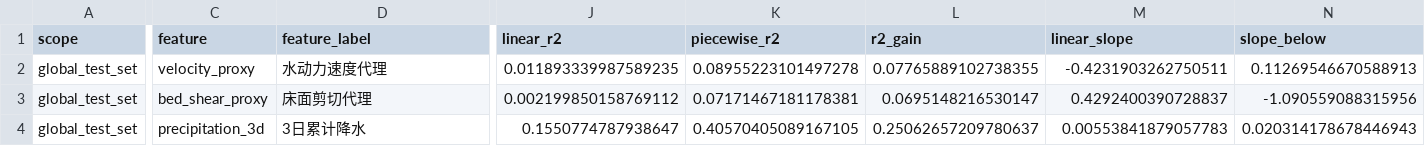
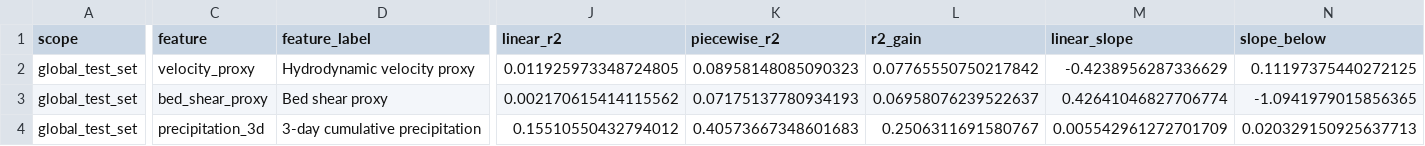
Before and after one commit to SSSuperfriendly/WaterExpert, a CSV file: outputs/thresholds/cmfbe_threshold_summary.csv, drawn as a sheet; only a part is shown, gaps mark what is left out; the diff covers the shown part only; the diff names each change by its address in the sheet, - before the commit and + after, or states it on an @@ line.

```diff
--- a/outputs/thresholds/cmfbe_threshold_summary.csv
+++ b/outputs/thresholds/cmfbe_threshold_summary.csv
-D2 (feature_label): 水动力速度代理
+D2 (feature_label): Hydrodynamic velocity proxy
-J2 (linear_r2): 0.011893339987589235
+J2 (linear_r2): 0.011925973348724805
-K2 (piecewise_r2): 0.08955223101497278
+K2 (piecewise_r2): 0.08958148085090323
-L2 (r2_gain): 0.07765889102738355
+L2 (r2_gain): 0.07765550750217842
-M2 (linear_slope): -0.4231903262750511
+M2 (linear_slope): -0.4238956287336629
-N2 (slope_below): 0.11269546670588913
+N2 (slope_below): 0.11197375440272125
-D3 (feature_label): 床面剪切代理
+D3 (feature_label): Bed shear proxy
-J3 (linear_r2): 0.002199850158769112
+J3 (linear_r2): 0.002170615414115562
-K3 (piecewise_r2): 0.07171467181178381
+K3 (piecewise_r2): 0.07175137780934193
-L3 (r2_gain): 0.0695148216530147
+L3 (r2_gain): 0.06958076239522637
-M3 (linear_slope): 0.4292400390728837
+M3 (linear_slope): 0.42641046827706774
-N3 (slope_below): -1.090559088315956
+N3 (slope_below): -1.0941979015856365
-D4 (feature_label): 3日累计降水
+D4 (feature_label): 3-day cumulative precipitation
-J4 (linear_r2): 0.1550774787938647
+J4 (linear_r2): 0.15510550432794012
-K4 (piecewise_r2): 0.40570405089167105
+K4 (piecewise_r2): 0.40573667348601683
-L4 (r2_gain): 0.25062657209780637
+L4 (r2_gain): 0.2506311691580767
-M4 (linear_slope): 0.00553841879057783
+M4 (linear_slope): 0.005542961272701709
-N4 (slope_below): 0.020314178678446943
+N4 (slope_below): 0.020329150925637713
```
Also changed, not shown: 85 edited cells elsewhere in this file, outputs/diagnosis/mscim_turbidity_factor_diagnosis_summary.csv, outputs/interpretability/feature_importance.csv, 37 other files.
